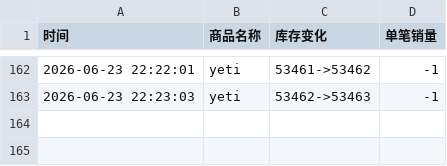
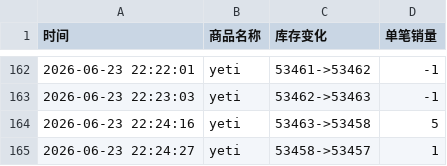
Before and after one commit to Juineii/nb2_yeti0628, a CSV file: AND2BLE澳门签售.csv, drawn as a sheet; only a part is shown, gaps mark what is left out; the diff names each change by its address in the sheet, - before the commit and + after, or states it on an @@ line.

Commit message:
自动更新数据 2026-06-23 22:24:34

```diff
--- a/AND2BLE澳门签售.csv
+++ b/AND2BLE澳门签售.csv
+row 164: 2026-06-23 22:24:16 | yeti | 53463->53458 | 5
+row 165: 2026-06-23 22:24:27 | yeti | 53458->53457 | 1
```
